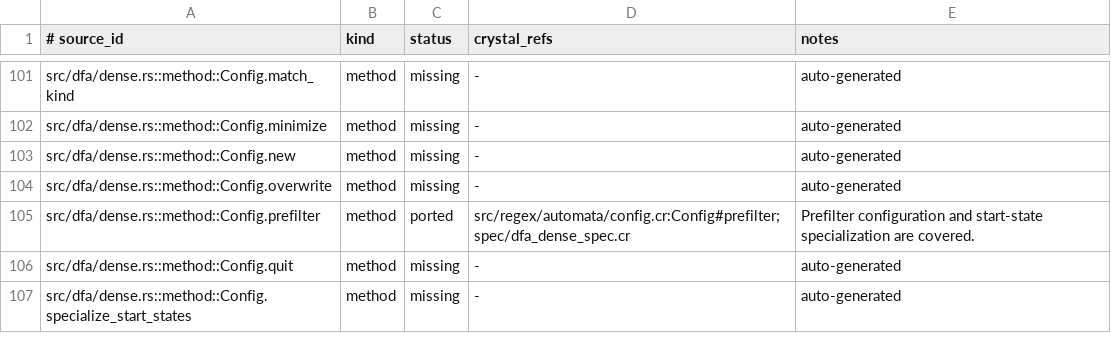
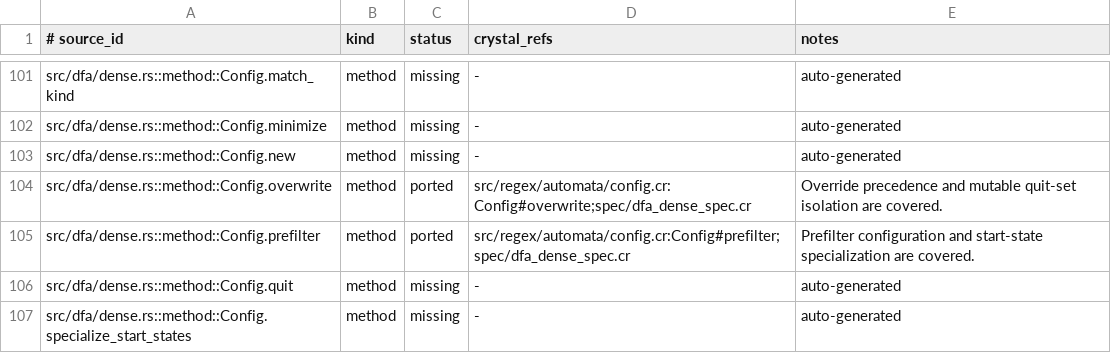
Before and after one commit to dsisnero/regex-automata, a TSV file: plans/inventory/rust_port_inventory.tsv, drawn as a sheet; only a part is shown, gaps mark what is left out.

Commit message:
docs: reconcile dense config merge ledger

```diff
--- a/plans/inventory/rust_port_inventory.tsv
+++ b/plans/inventory/rust_port_inventory.tsv
@@ -103,3 +103,3 @@ src/dfa/dense.rs::method::Config.minimize	method	missing	-	auto-generated
 src/dfa/dense.rs::method::Config.new	method	missing	-	auto-generated
-src/dfa/dense.rs::method::Config.overwrite	method	missing	-	auto-generated
+src/dfa/dense.rs::method::Config.overwrite	method	ported	src/regex/automata/config.cr:Config#overwrite;spec/dfa_dense_spec.cr	Override precedence and mutable quit-set isolation are covered.
 src/dfa/dense.rs::method::Config.prefilter	method	ported	src/regex/automata/config.cr:Config#prefilter;spec/dfa_dense_spec.cr	Prefilter configuration and start-state specialization are covered.
```
